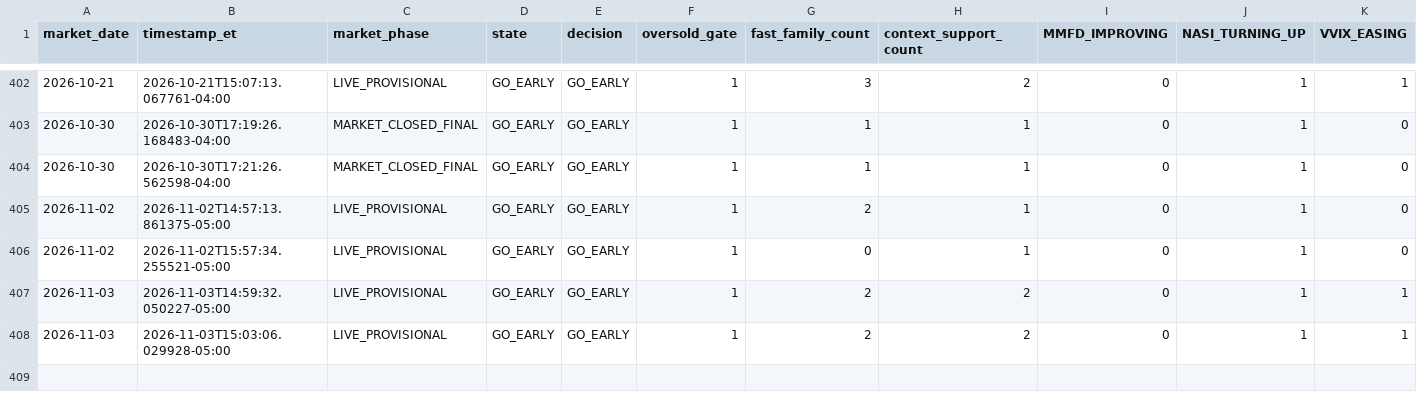
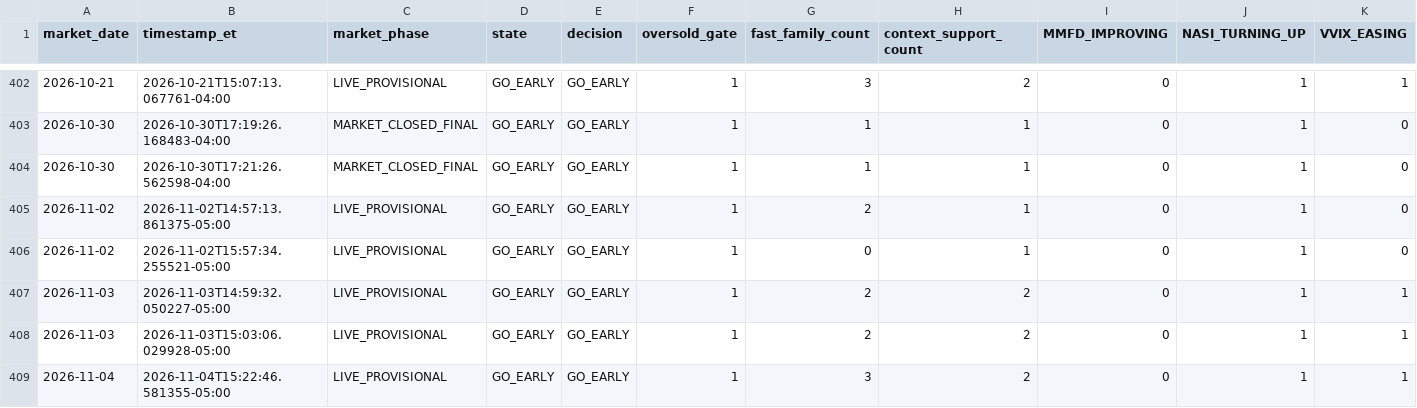
Before and after one commit to arjunthak0522/swing-intelligence, a CSV file: data/reentry/unified_engine_history.csv, drawn as a sheet; only a part is shown, gaps mark what is left out; rows hold the shown columns only; the diff names each change by its address in the sheet, - before the commit and + after, or states it on an @@ line.

```diff
--- a/data/reentry/unified_engine_history.csv
+++ b/data/reentry/unified_engine_history.csv
+row 409: 2026-11-04 | 2026-11-04T15:22:46.581355-05:00 | LIVE_PROVISIONAL | GO_EARLY | GO_EARLY | 1 | 3 | 2 | 0 | 1 | 1
```
Also changed, not shown: data/reentry/exhaustion_intraday_history.csv, data/reentry/nyse_context_history.csv, 1 other file.
